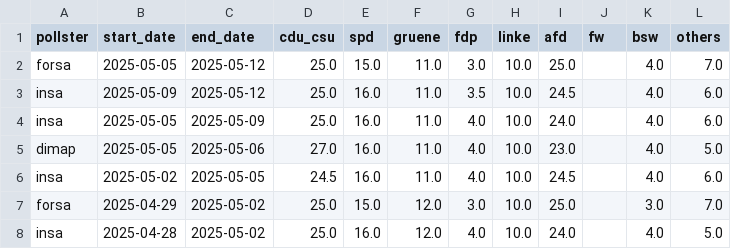
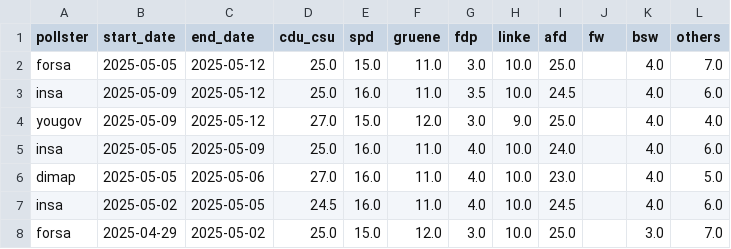
Before and after one commit to michalskop/elections-2025, a CSV file: de2025/german_polls.csv, drawn as a sheet; only a part is shown; the shorter side is filled out with more unchanged rows.

```diff
--- a/de2025/german_polls.csv
+++ b/de2025/german_polls.csv
@@ -3,2 +3,3 @@ forsa,2025-05-05,2025-05-12,25.0,15.0,11.0,3.0,10.0,25.0,,4.0,7.0
 insa,2025-05-09,2025-05-12,25.0,16.0,11.0,3.5,10.0,24.5,,4.0,6.0
+yougov,2025-05-09,2025-05-12,27.0,15.0,12.0,3.0,9.0,25.0,,4.0,4.0
 insa,2025-05-05,2025-05-09,25.0,16.0,11.0,4.0,10.0,24.0,,4.0,6.0
```
Also changed, not shown: de2025/combined_polls.csv, de2025/german_polls_weighted.csv.
